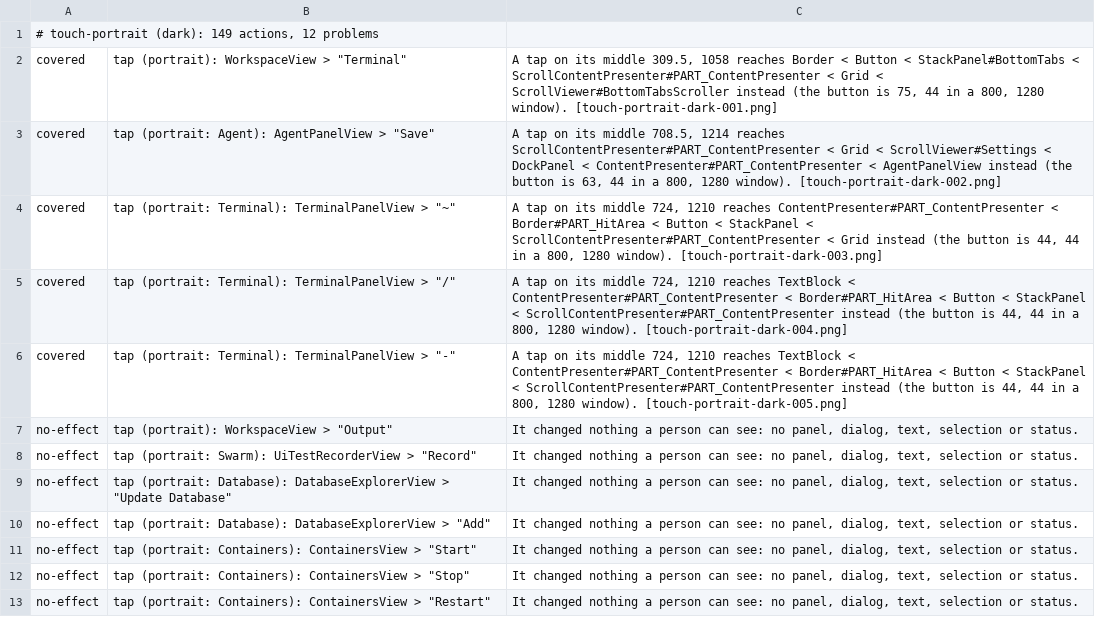
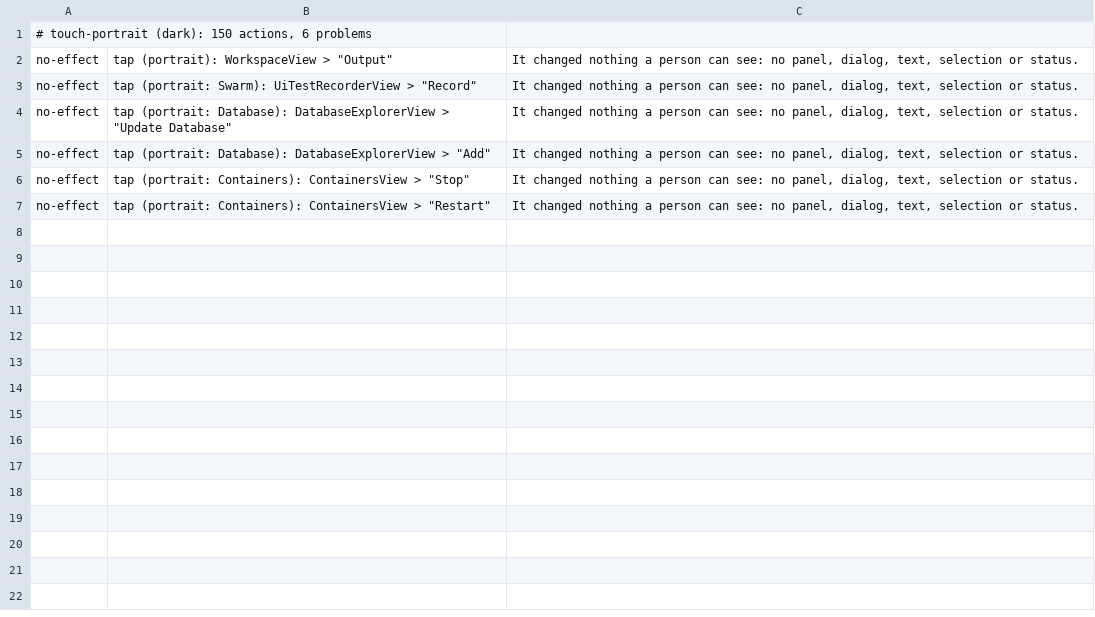
Before and after one commit to yahav2898/tabstudio, a TSV file: branches/agent-every-command/every-command/screenshots/sweep/touch-portrait.dark.tsv, drawn as a sheet.

```diff
--- a/branches/agent-every-command/every-command/screenshots/sweep/touch-portrait.dark.tsv
+++ b/branches/agent-every-command/every-command/screenshots/sweep/touch-portrait.dark.tsv
@@ -1,7 +1,2 @@
-# touch-portrait (dark): 149 actions, 12 problems
-covered	tap (portrait): WorkspaceView > "Terminal"	A tap on its middle 309.5, 1058 reaches Border < Button < StackPanel#BottomTabs < ScrollContentPresenter#PART_ContentPresenter < Grid < ScrollViewer#BottomTabsScroller instead (the button is 75, 44 in a 800, 1280 window). [touch-portrait-dark-001.png]
-covered	tap (portrait: Agent): AgentPanelView > "Save"	A tap on its middle 708.5, 1214 reaches ScrollContentPresenter#PART_ContentPresenter < Grid < ScrollViewer#Settings < DockPanel < ContentPresenter#PART_ContentPresenter < AgentPanelView instead (the button is 63, 44 in a 800, 1280 window). [touch-portrait-dark-002.png]
-covered	tap (portrait: Terminal): TerminalPanelView > "~"	A tap on its middle 724, 1210 reaches ContentPresenter#PART_ContentPresenter < Border#PART_HitArea < Button < StackPanel < ScrollContentPresenter#PART_ContentPresenter < Grid instead (the button is 44, 44 in a 800, 1280 window). [touch-portrait-dark-003.png]
-covered	tap (portrait: Terminal): TerminalPanelView > "/"	A tap on its middle 724, 1210 reaches TextBlock < ContentPresenter#PART_ContentPresenter < Border#PART_HitArea < Button < StackPanel < ScrollContentPresenter#PART_ContentPresenter instead (the button is 44, 44 in a 800, 1280 window). [touch-portrait-dark-004.png]
-covered	tap (portrait: Terminal): TerminalPanelView > "-"	A tap on its middle 724, 1210 reaches TextBlock < ContentPresenter#PART_ContentPresenter < Border#PART_HitArea < Button < StackPanel < ScrollContentPresenter#PART_ContentPresenter instead (the button is 44, 44 in a 800, 1280 window). [touch-portrait-dark-005.png]
+# touch-portrait (dark): 150 actions, 6 problems
 no-effect	tap (portrait): WorkspaceView > "Output"	It changed nothing a person can see: no panel, dialog, text, selection or status.
@@ -10,3 +5,2 @@ no-effect	tap (portrait: Database): DatabaseExplorerView > "Update Database"	It
 no-effect	tap (portrait: Database): DatabaseExplorerView > "Add"	It changed nothing a person can see: no panel, dialog, text, selection or status.
-no-effect	tap (portrait: Containers): ContainersView > "Start"	It changed nothing a person can see: no panel, dialog, text, selection or status.
 no-effect	tap (portrait: Containers): ContainersView > "Stop"	It changed nothing a person can see: no panel, dialog, text, selection or status.
```
Also changed, not shown: branches/agent-every-command/every-command/screenshots/light/sweep/touch-portrait.light.tsv, 38 other files.
